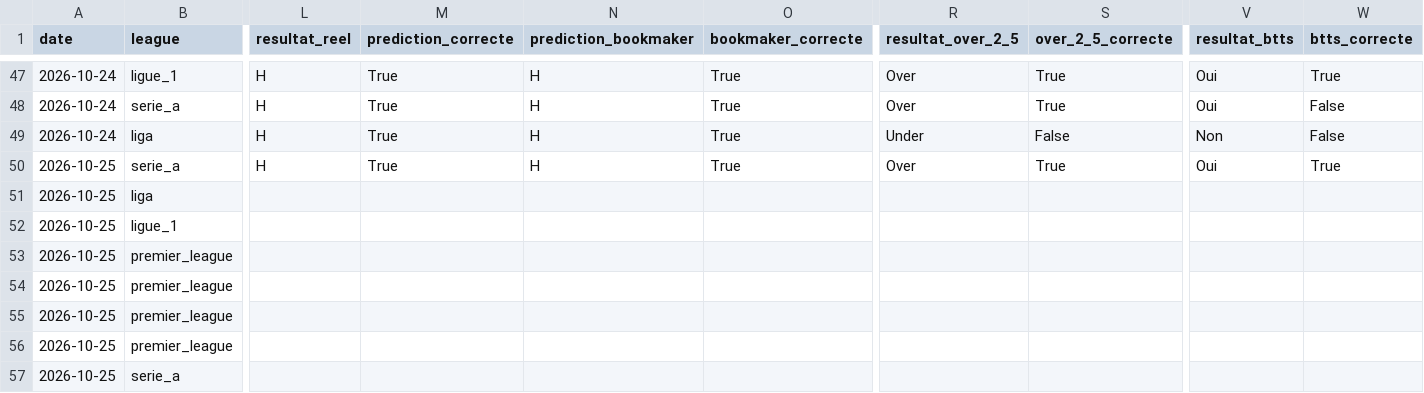
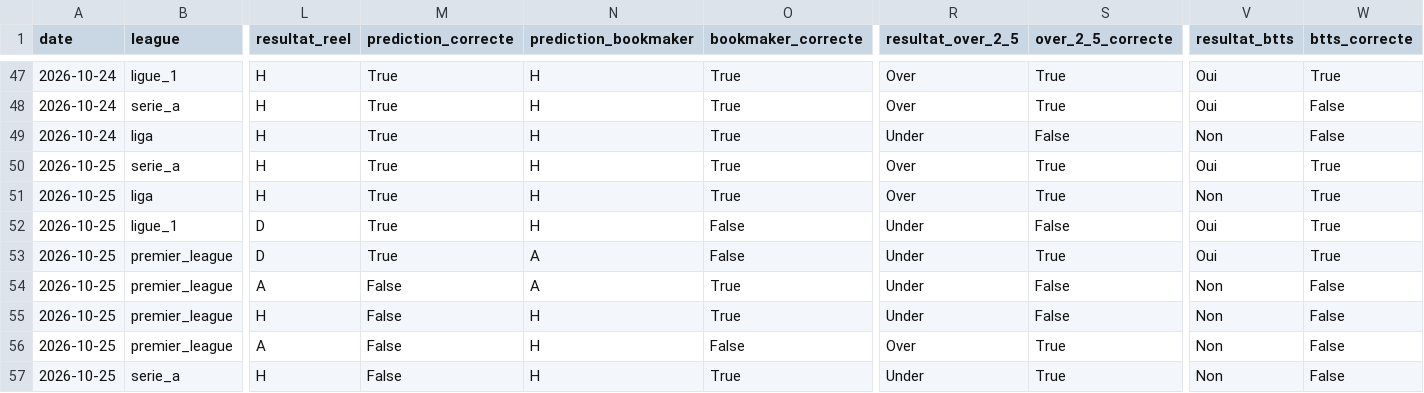
Before and after one commit to ezekiel27egoun/football-predictor, a CSV file: data/tracking/predictions_2026-10-19.csv, drawn as a sheet; only a part is shown, gaps mark what is left out; the diff covers the shown part only; the diff names each change by its address in the sheet, - before the commit and + after, or states it on an @@ line.

```diff
--- a/data/tracking/predictions_2026-10-19.csv
+++ b/data/tracking/predictions_2026-10-19.csv
-L51 (resultat_reel): (empty)
+L51 (resultat_reel): H
-M51:M53 (prediction_correcte): (empty)
+M51:M53 (prediction_correcte): True
-N51:N52 (prediction_bookmaker): (empty)
+N51:N52 (prediction_bookmaker): H
-O51 (bookmaker_correcte): (empty)
+O51 (bookmaker_correcte): True
-R51 (resultat_over_2_5): (empty)
+R51 (resultat_over_2_5): Over
-S51 (over_2_5_correcte): (empty)
+S51 (over_2_5_correcte): True
-V51 (resultat_btts): (empty)
+V51 (resultat_btts): Non
-W51:W53 (btts_correcte): (empty)
+W51:W53 (btts_correcte): True
-L52:L53 (resultat_reel): (empty)
+L52:L53 (resultat_reel): D
-O52:O53 (bookmaker_correcte): (empty)
+O52:O53 (bookmaker_correcte): False
-R52:R55 (resultat_over_2_5): (empty)
+R52:R55 (resultat_over_2_5): Under
-S52 (over_2_5_correcte): (empty)
+S52 (over_2_5_correcte): False
-V52:V53 (resultat_btts): (empty)
+V52:V53 (resultat_btts): Oui
-N53:N54 (prediction_bookmaker): (empty)
+N53:N54 (prediction_bookmaker): A
-S53 (over_2_5_correcte): (empty)
+S53 (over_2_5_correcte): True
-L54 (resultat_reel): (empty)
+L54 (resultat_reel): A
-M54:M57 (prediction_correcte): (empty)
+M54:M57 (prediction_correcte): False
-O54:O55 (bookmaker_correcte): (empty)
+O54:O55 (bookmaker_correcte): True
-S54:S55 (over_2_5_correcte): (empty)
+S54:S55 (over_2_5_correcte): False
-V54:V57 (resultat_btts): (empty)
+V54:V57 (resultat_btts): Non
-W54:W57 (btts_correcte): (empty)
+W54:W57 (btts_correcte): False
-L55 (resultat_reel): (empty)
+L55 (resultat_reel): H
-N55:N57 (prediction_bookmaker): (empty)
+N55:N57 (prediction_bookmaker): H
-L56 (resultat_reel): (empty)
+L56 (resultat_reel): A
-O56 (bookmaker_correcte): (empty)
+O56 (bookmaker_correcte): False
-R56 (resultat_over_2_5): (empty)
+R56 (resultat_over_2_5): Over
-S56:S57 (over_2_5_correcte): (empty)
+S56:S57 (over_2_5_correcte): True
-L57 (resultat_reel): (empty)
+L57 (resultat_reel): H
-O57 (bookmaker_correcte): (empty)
+O57 (bookmaker_correcte): True
-R57 (resultat_over_2_5): (empty)
+R57 (resultat_over_2_5): Under
```
Also changed, not shown: 22 edited cells elsewhere in this file, data/tracking/weekly_summary.csv.
